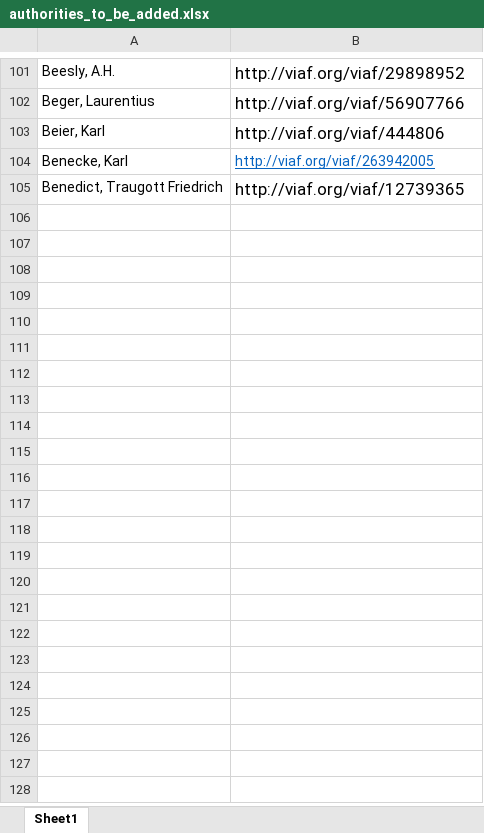
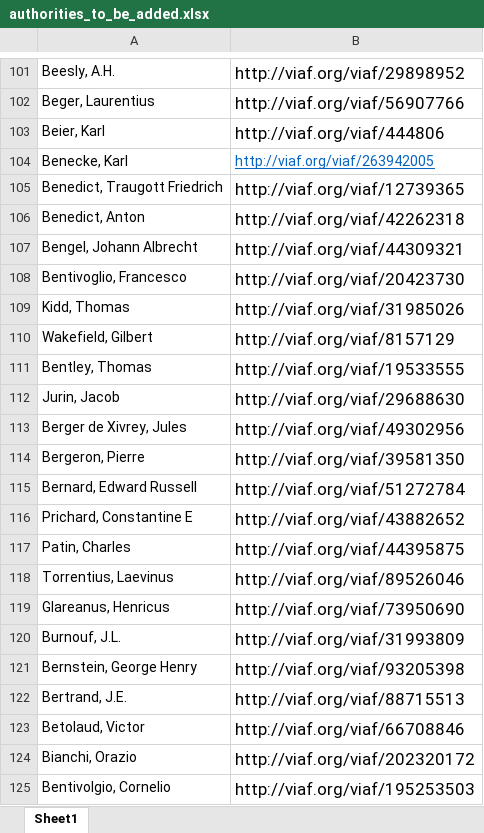
Before and after one commit to DigitalLatin/engelmann, an Excel workbook: authorities_to_be_added.xlsx, sheet Sheet1, drawn as a sheet; only a part is shown, gaps mark what is left out; values as stored, in another font and other column widths than the file's, no borders; the diff names each change by its address in the sheet, - before the commit and + after, or states it on an @@ line.

```diff
--- a/authorities_to_be_added.xlsx (sheet Sheet1)
+++ b/authorities_to_be_added.xlsx (sheet Sheet1)
+row 106: Benedict, Anton | http://viaf.org/viaf/42262318
+row 107: Bengel, Johann Albrecht | http://viaf.org/viaf/44309321
+row 108: Bentivoglio, Francesco | http://viaf.org/viaf/20423730
+row 109: Kidd, Thomas | http://viaf.org/viaf/31985026
+row 110: Wakefield, Gilbert | http://viaf.org/viaf/8157129
+row 111: Bentley, Thomas | http://viaf.org/viaf/19533555
+row 112: Jurin, Jacob | http://viaf.org/viaf/29688630
+row 113: Berger de Xivrey, Jules | http://viaf.org/viaf/49302956
+row 114: Bergeron, Pierre | http://viaf.org/viaf/39581350
+row 115: Bernard, Edward Russell | http://viaf.org/viaf/51272784
+row 116: Prichard, Constantine E | http://viaf.org/viaf/43882652
+row 117: Patin, Charles | http://viaf.org/viaf/44395875
+row 118: Torrentius, Laevinus | http://viaf.org/viaf/89526046
+row 119: Glareanus, Henricus | http://viaf.org/viaf/73950690
+row 120: Burnouf, J.L. | http://viaf.org/viaf/31993809
+row 121: Bernstein, George Henry | http://viaf.org/viaf/93205398
+row 122: Bertrand, J.E. | http://viaf.org/viaf/88715513
+row 123: Betolaud, Victor | http://viaf.org/viaf/66708846
+row 124: Bianchi, Orazio | http://viaf.org/viaf/202320172
+row 125: Bentivolgio, Cornelio | http://viaf.org/viaf/195253503
```
Also changed, not shown: 1 other file.
